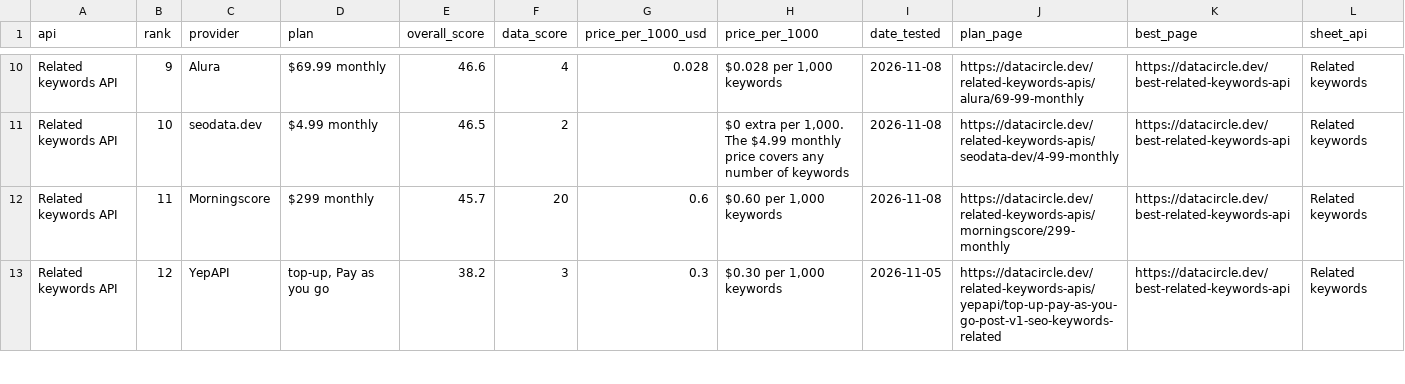
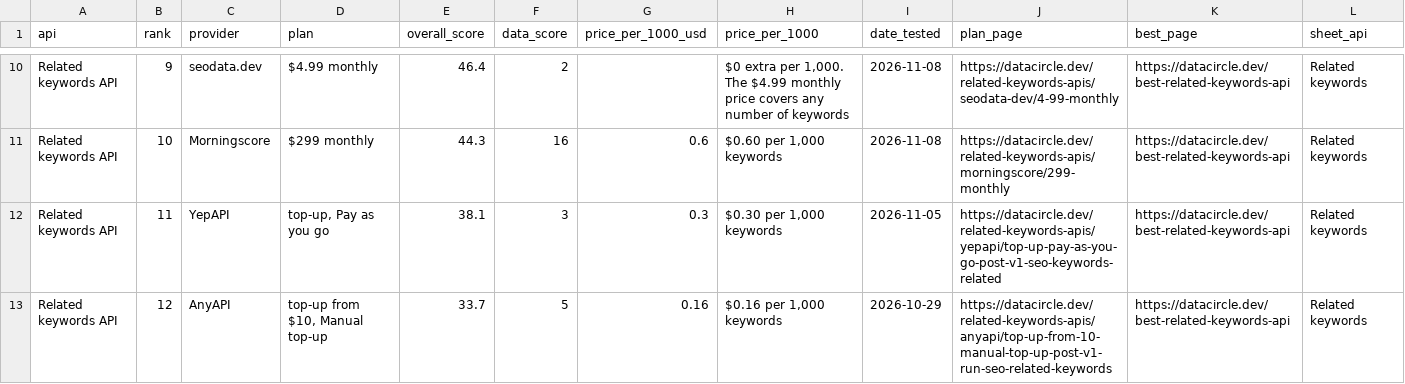
Before and after one commit to waynehamadi/best-related-keywords-api, a CSV file: results.csv, drawn as a sheet; only a part is shown, gaps mark what is left out; the diff covers the shown part only; the diff names each change by its address in the sheet, - before the commit and + after, or states it on an @@ line.

Commit message:
Benchmark results from datacircle.dev

```diff
--- a/results.csv
+++ b/results.csv
-C10 (provider): Alura
+C10 (provider): seodata.dev
-D10 (plan): $69.99 monthly
+D10 (plan): $4.99 monthly
-E10 (overall_score): 46.6
+E10 (overall_score): 46.4
-F10 (data_score): 4
+F10 (data_score): 2
-G10 (price_per_1000_usd): 0.028
+G10 (price_per_1000_usd): (empty)
-H10 (price_per_1000): $0.028 per 1,000 keywords
+H10 (price_per_1000): $0 extra per 1,000. The $4.99 monthly price covers any number of keywords
-J10 (plan_page): https://datacircle.dev/related-keywords-apis/alura/69-99-monthly
+J10 (plan_page): https://datacircle.dev/related-keywords-apis/seodata-dev/4-99-monthly
-C11 (provider): seodata.dev
+C11 (provider): Morningscore
-D11 (plan): $4.99 monthly
+D11 (plan): $299 monthly
-E11 (overall_score): 46.5
+E11 (overall_score): 44.3
-F11 (data_score): 2
+F11 (data_score): 16
-G11 (price_per_1000_usd): (empty)
+G11 (price_per_1000_usd): 0.6
-H11 (price_per_1000): $0 extra per 1,000. The $4.99 monthly price covers any number of keywords
+H11 (price_per_1000): $0.60 per 1,000 keywords
-J11 (plan_page): https://datacircle.dev/related-keywords-apis/seodata-dev/4-99-monthly
+J11 (plan_page): https://datacircle.dev/related-keywords-apis/morningscore/299-monthly
-C12 (provider): Morningscore
+C12 (provider): YepAPI
-D12 (plan): $299 monthly
+D12 (plan): top-up, Pay as you go
-E12 (overall_score): 45.7
+E12 (overall_score): 38.1
-F12 (data_score): 20
+F12 (data_score): 3
-G12 (price_per_1000_usd): 0.6
+G12 (price_per_1000_usd): 0.3
-H12 (price_per_1000): $0.60 per 1,000 keywords
+H12 (price_per_1000): $0.30 per 1,000 keywords
-I12 (date_tested): 2026-11-08
+I12 (date_tested): 2026-11-05
-J12 (plan_page): https://datacircle.dev/related-keywords-apis/morningscore/299-monthly
+J12 (plan_page): https://datacircle.dev/related-keywords-apis/yepapi/top-up-pay-as-you-go-post-v1-seo-keywords-related
-C13 (provider): YepAPI
+C13 (provider): AnyAPI
-D13 (plan): top-up, Pay as you go
+D13 (plan): top-up from $10, Manual top-up
-E13 (overall_score): 38.2
+E13 (overall_score): 33.7
-F13 (data_score): 3
+F13 (data_score): 5
-G13 (price_per_1000_usd): 0.3
+G13 (price_per_1000_usd): 0.16
-H13 (price_per_1000): $0.30 per 1,000 keywords
+H13 (price_per_1000): $0.16 per 1,000 keywords
-I13 (date_tested): 2026-11-05
+I13 (date_tested): 2026-10-29
-J13 (plan_page): https://datacircle.dev/related-keywords-apis/yepapi/top-up-pay-as-you-go-post-v1-seo-keywords-related
+J13 (plan_page): https://datacircle.dev/related-keywords-apis/anyapi/top-up-from-10-manual-top-up-post-v1-run-seo-related-keywords
```
Also changed, not shown: 2 added rows and 52 edited cells elsewhere in this file, 1 other file.
